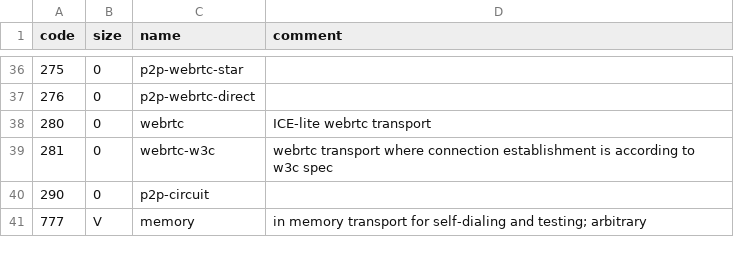
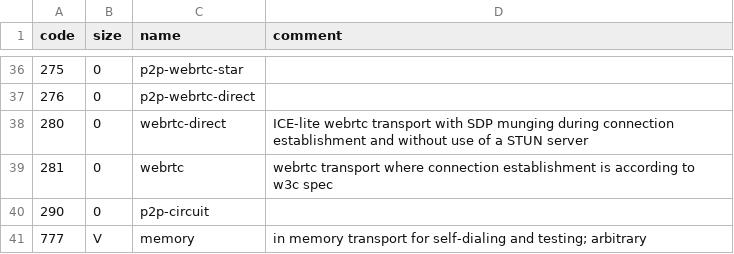
Before and after one commit to multiformats/multiaddr, a CSV file: protocols.csv, drawn as a sheet; only a part is shown, gaps mark what is left out.

Commit message:
fix: Rename webrtc-w3c to webrtc and webrtc to webrtc-direct (#152)
Following on from https://github.com/multiformats/multiaddr/pull/150 and an replacement for https://github.com/multiformats/multiaddr/pull/151

Renames:

- `/webrtc-w3c` -> `/webrtc` - AKA browser to browser
- `/webrtc` -> `/webrtc-direct` - AKA browser to server

Discussion:

- This option was mentioned in #150 and seemed to have a reasonable amount of support but seemed to get lost amongst the other options
- The differences in the protocols is mentioned in the table comments

```diff
--- a/protocols.csv
+++ b/protocols.csv
@@ -37,4 +37,4 @@ code,	size,	name,	comment
 276,	0,	p2p-webrtc-direct,
-280,	0,	webrtc, ICE-lite webrtc transport
-281, 	0,	webrtc-w3c, webrtc transport where connection establishment is according to w3c spec
+280,	0,	webrtc-direct, ICE-lite webrtc transport with SDP munging during connection establishment and without use of a STUN server
+281, 	0,	webrtc, webrtc transport where connection establishment is according to w3c spec
 290,	0,	p2p-circuit,
```
